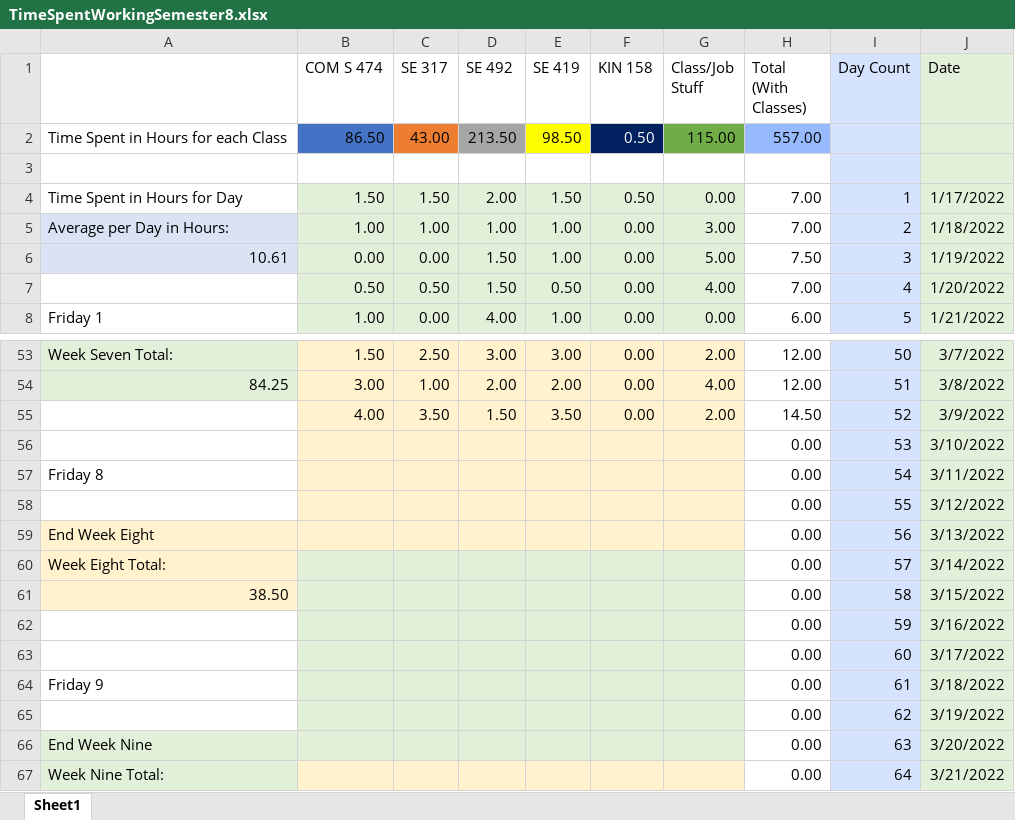
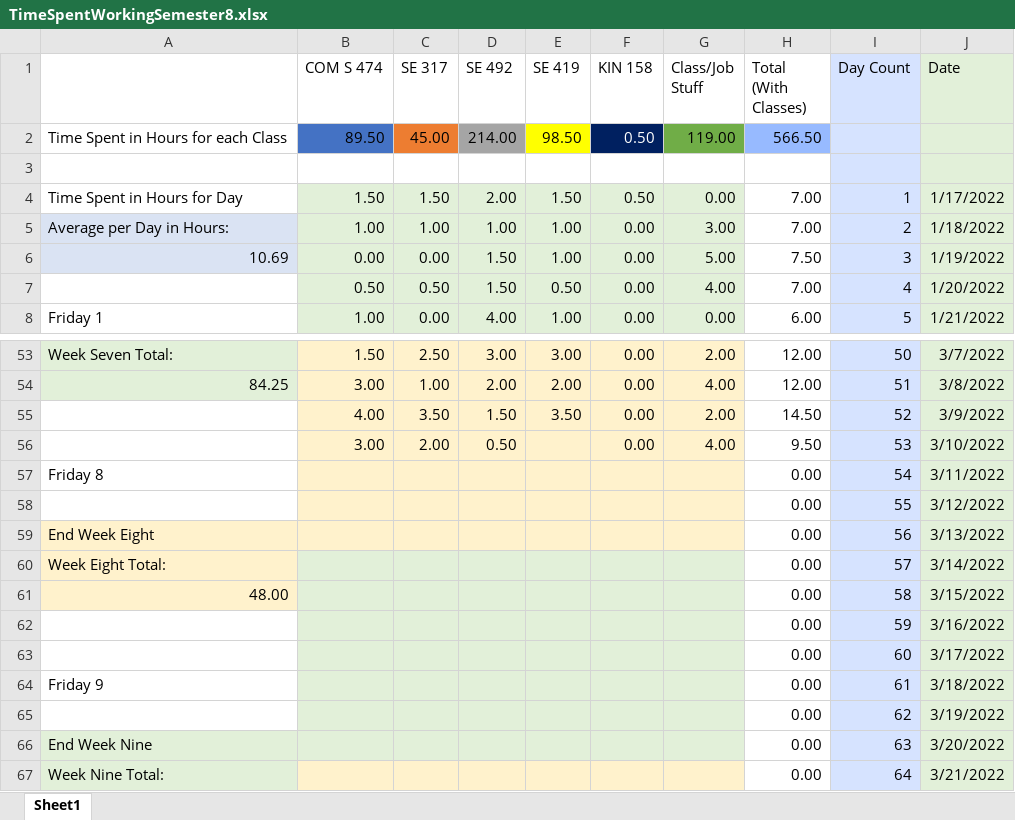
Before and after one commit to mghoskins/mghoskins-Data, an Excel workbook: CollegeSemesterWork/TimeSpentWorkingSemester8.xlsx, sheet Sheet1, drawn as a sheet; only a part is shown, gaps mark what is left out; values as stored, in another font and other column widths than the file's, no borders; charts and pictures and conditional formats not drawn; removed rows and columns are numbered as before the commit, all else as after; the diff names each change by its address in the sheet, - before the commit and + after, or states it on an @@ line.

Commit message:
Might be all I have

```diff
--- a/CollegeSemesterWork/TimeSpentWorkingSemester8.xlsx (sheet Sheet1)
+++ b/CollegeSemesterWork/TimeSpentWorkingSemester8.xlsx (sheet Sheet1)
-B2 (COM S 474): 86.50
+B2 (COM S 474): 89.50
-C2 (SE 317): 43.00
+C2 (SE 317): 45.00
-D2 (SE 492): 213.50
+D2 (SE 492): 214.00
-G2 (Class/Job Stuff): 115.00
+G2 (Class/Job Stuff): 119.00
-H2 (Total (With Classes)): 557.00
+H2 (Total (With Classes)): 566.50
-A6: 10.61
+A6: 10.69
-row 56:  |  |  |  |  |  |  | 0.00 | 53 | 3/10/2022
+row 56:  | 3.00 | 2.00 | 0.50 |  | 0.00 | 4.00 | 9.50 | 53 | 3/10/2022
-A61: 38.50
+A61: 48.00
```
Also changed, not shown: charts or pictures.
